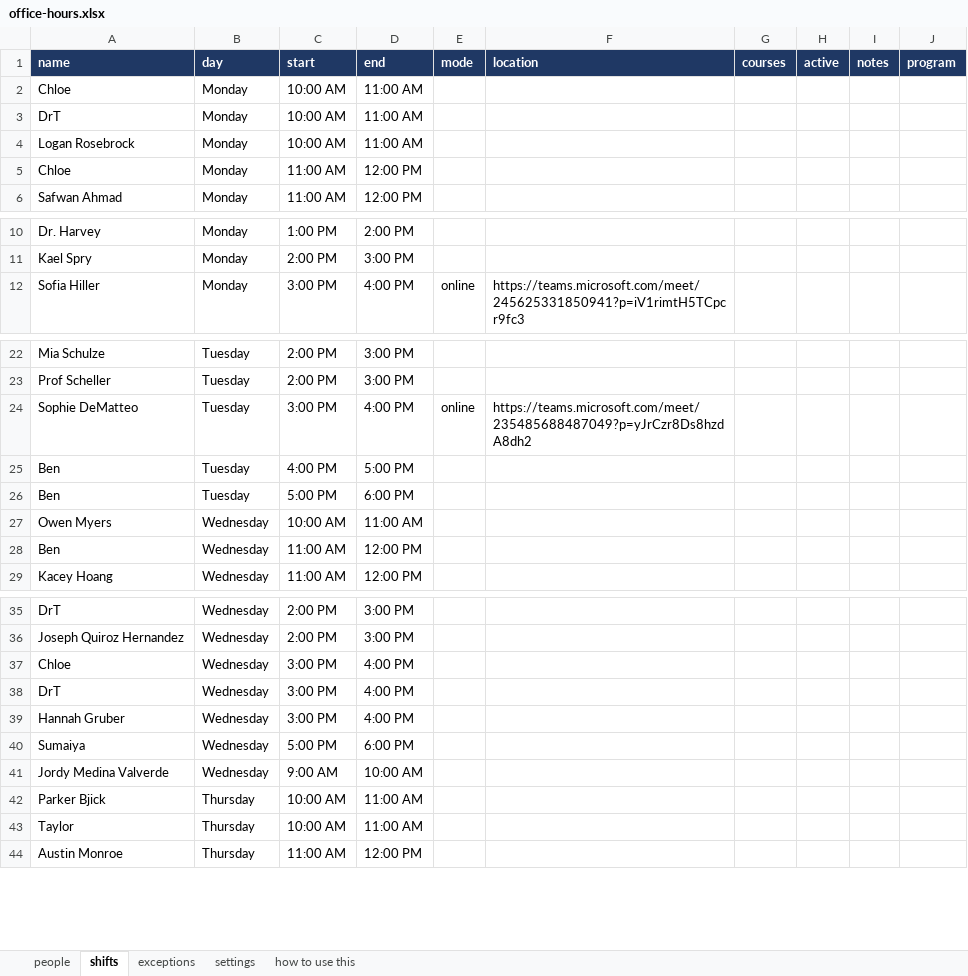
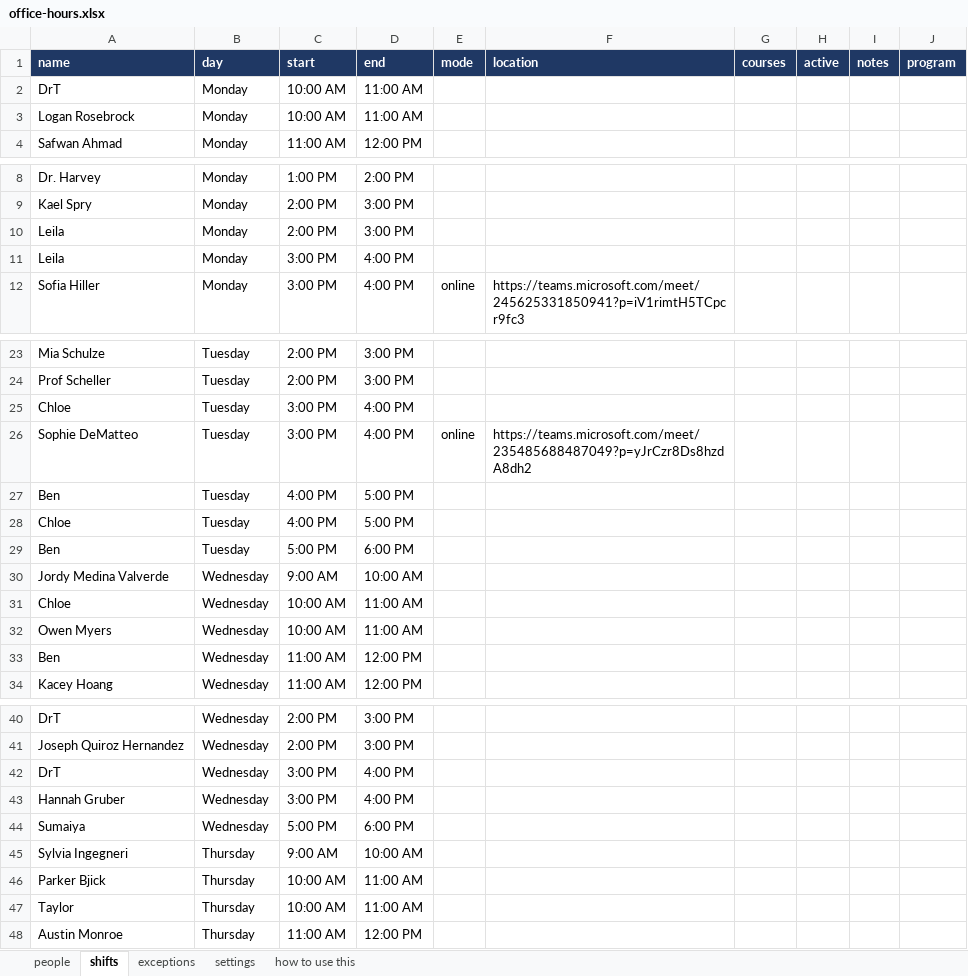
Before and after one commit to CSU-FYE/FYE-OfficeHours, an Excel workbook: data/office-hours.xlsx, sheet shifts, drawn as a sheet; only a part is shown, gaps mark what is left out; values as stored, in another font and other column widths than the file's, no borders; removed rows and columns are numbered as before the commit, all else as after; the diff covers the shown part only; the diff names each change by its address in the sheet, - before the commit and + after, or states it on an @@ line.

```diff
--- a/data/office-hours.xlsx (sheet shifts)
+++ b/data/office-hours.xlsx (sheet shifts)
-row 2: Chloe | Monday | 10:00 AM | 11:00 AM
-row 5: Chloe | Monday | 11:00 AM | 12:00 PM
+row 10: Leila | Monday | 2:00 PM | 3:00 PM
+row 11: Leila | Monday | 3:00 PM | 4:00 PM
+row 25: Chloe | Tuesday | 3:00 PM | 4:00 PM
+row 28: Chloe | Tuesday | 4:00 PM | 5:00 PM
@@ row 41 moved to row 30: Jordy Medina Valverde @@
+row 31: Chloe | Wednesday | 10:00 AM | 11:00 AM
-row 37: Chloe | Wednesday | 3:00 PM | 4:00 PM
@@ row 57 moved to row 45: Sylvia Ingegneri @@
```
Also changed, not shown: 1 added row and 1 moved row elsewhere in this sheet, sheet people, 3 other files.
